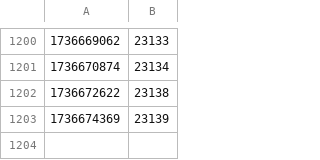
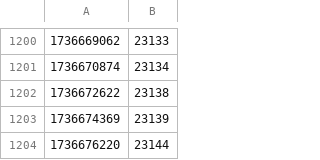
Before and after one commit to amaanq/amaanq, a CSV file: data/stargazers.csv, drawn as a sheet; only a part is shown, gaps mark what is left out.

```diff
--- a/data/stargazers.csv
+++ b/data/stargazers.csv
@@ -1203 +1203,2 @@
 1736674369,23139
+1736676220,23144
```
Also changed, not shown: 2 other files.
